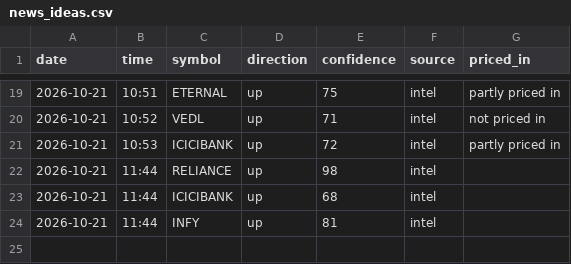
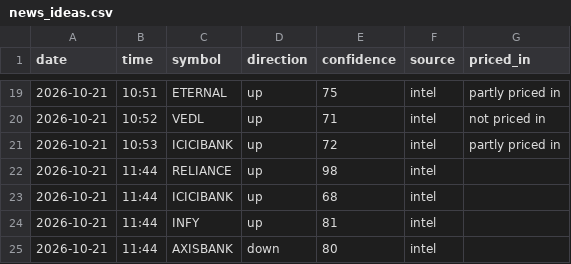
Before and after one commit to vishnupadma007-oss/Stock-market-scanner-of-India, a CSV file: journal/news_ideas.csv, drawn as a sheet; only a part is shown, gaps mark what is left out.

```diff
--- a/journal/news_ideas.csv
+++ b/journal/news_ideas.csv
@@ -24 +24,2 @@ date,time,symbol,direction,confidence,source,priced_in
 2026-10-21,11:44,INFY,up,81,intel,
+2026-10-21,11:44,AXISBANK,down,80,intel,
```
